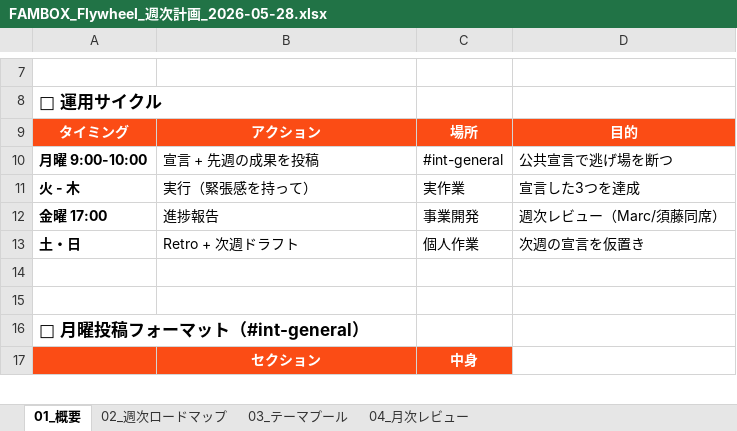
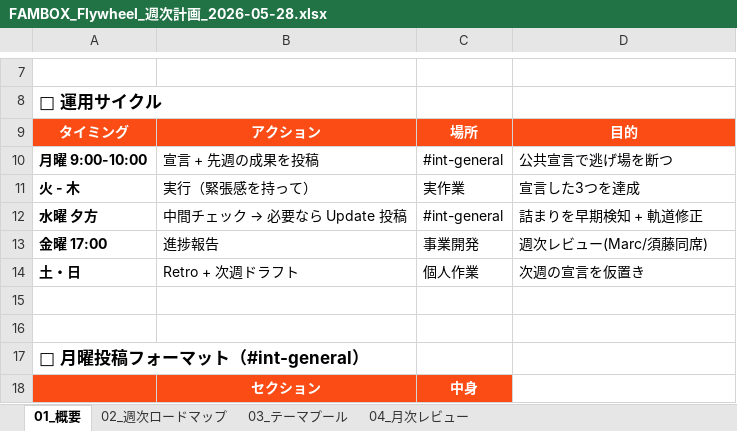
Before and after one commit to masamichimiyakawaarcheco01-art/fambox-liquid-prompt-builder, an Excel workbook: output/fambox/FAMBOX_Flywheel_週次計画_2026-05-28.xlsx, sheet 01_概要, drawn as a sheet; only a part is shown, gaps mark what is left out; values as stored, in another font and other column widths than the file's, no borders; addresses are those after the commit; the diff covers the shown part only; the diff names each change by its address in the sheet, - before the commit and + after, or states it on an @@ line.

```diff
--- a/output/fambox/FAMBOX_Flywheel_週次計画_2026-05-28.xlsx (sheet 01_概要)
+++ b/output/fambox/FAMBOX_Flywheel_週次計画_2026-05-28.xlsx (sheet 01_概要)
+row 12: 水曜 夕方 | 中間チェック → 必要なら Update 投稿 | #int-general | 詰まりを早期検知 + 軌道修正
-D13: 週次レビュー（Marc/須藤同席）
+D13: 週次レビュー(Marc/須藤同席)
```
Also changed, not shown: 21 added rows, 1 edited cell and cell formats elsewhere in this sheet, sheet 02_週次ロードマップ, 1 other file.
